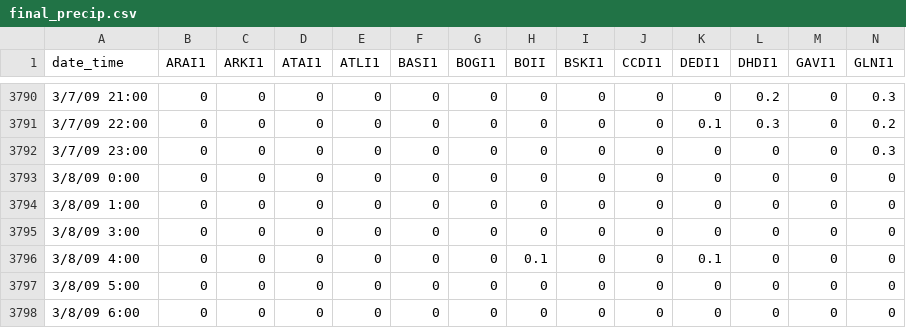
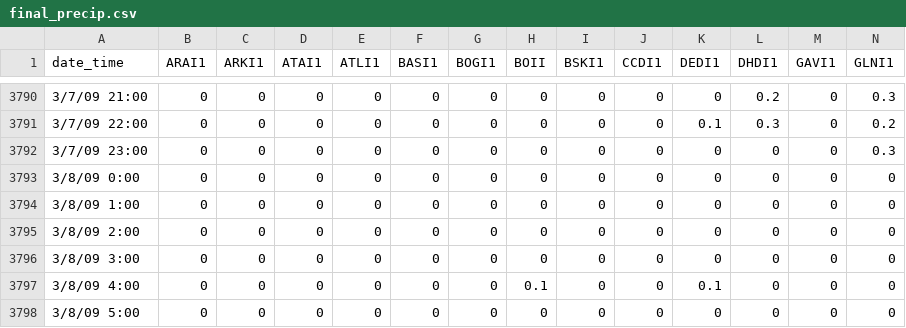
Before and after one commit to USDA-ARS-NWRC/smrf, a CSV file: test_data/stationData/final_precip.csv, drawn as a sheet; only a part is shown, gaps mark what is left out; the shorter side is filled out with more unchanged rows; rows hold the shown columns only; the diff names each change by its address in the sheet, - before the commit and + after, or states it on an @@ line.

Commit message:
1. final_precip.csv was missing a timestep

```diff
--- a/test_data/stationData/final_precip.csv
+++ b/test_data/stationData/final_precip.csv
+row 3795: 3/8/09 2:00 | 0 | 0 | 0 | 0 | 0 | 0 | 0 | 0 | 0 | 0 | 0 | 0 | 0
```
Also changed, not shown: 1 other file.
